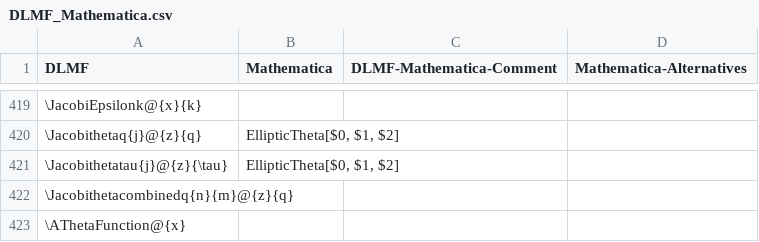
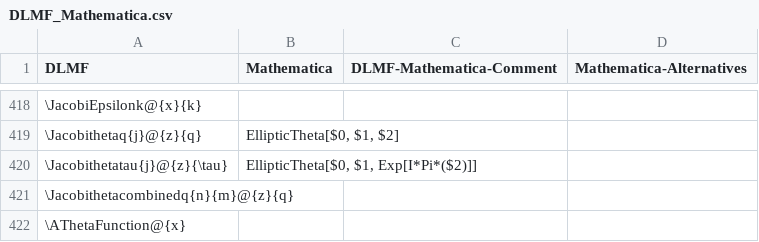
Before and after one commit to gipplab/LaCASt, a CSV file: libs/ReferenceData/CSVTables/DLMF_Mathematica.csv, drawn as a sheet; only a part is shown, gaps mark what is left out; addresses are those after the commit; the diff covers the shown part only; the diff names each change by its address in the sheet, - before the commit and + after, or states it on an @@ line.

```diff
--- a/libs/ReferenceData/CSVTables/DLMF_Mathematica.csv
+++ b/libs/ReferenceData/CSVTables/DLMF_Mathematica.csv
-B420 (Mathematica): EllipticTheta[$0, $1, $2]
+B420 (Mathematica): EllipticTheta[$0, $1, Exp[I*Pi*($2)]]
```
Also changed, not shown: 3 removed rows and 4 edited cells elsewhere in this file, libs/ReferenceData/CSVTables/DLMF_Maple.csv, 51 other files.
